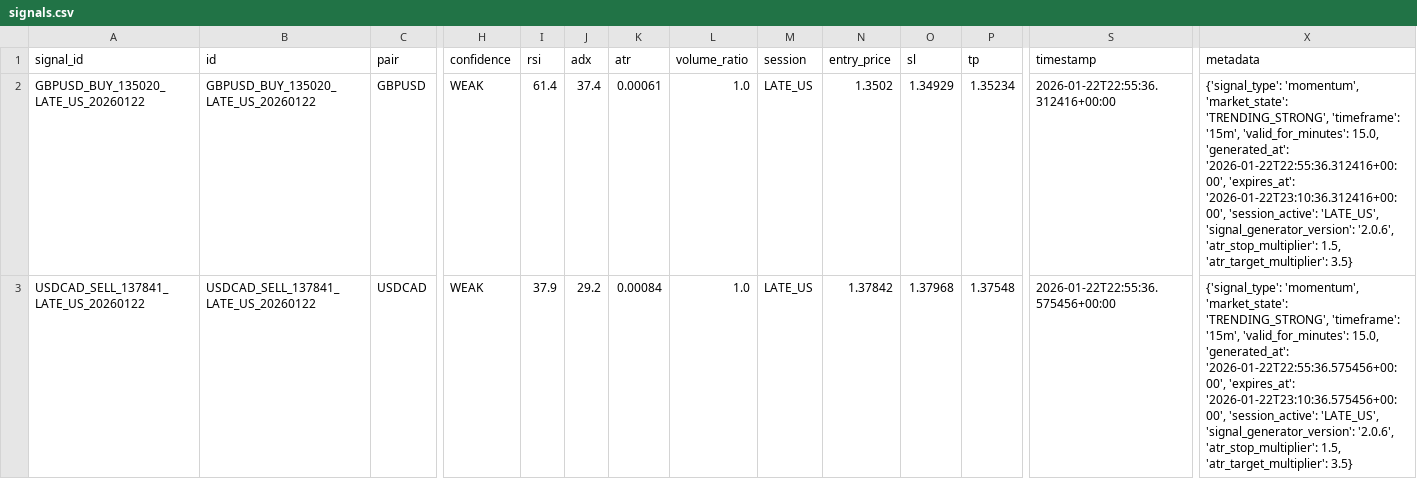
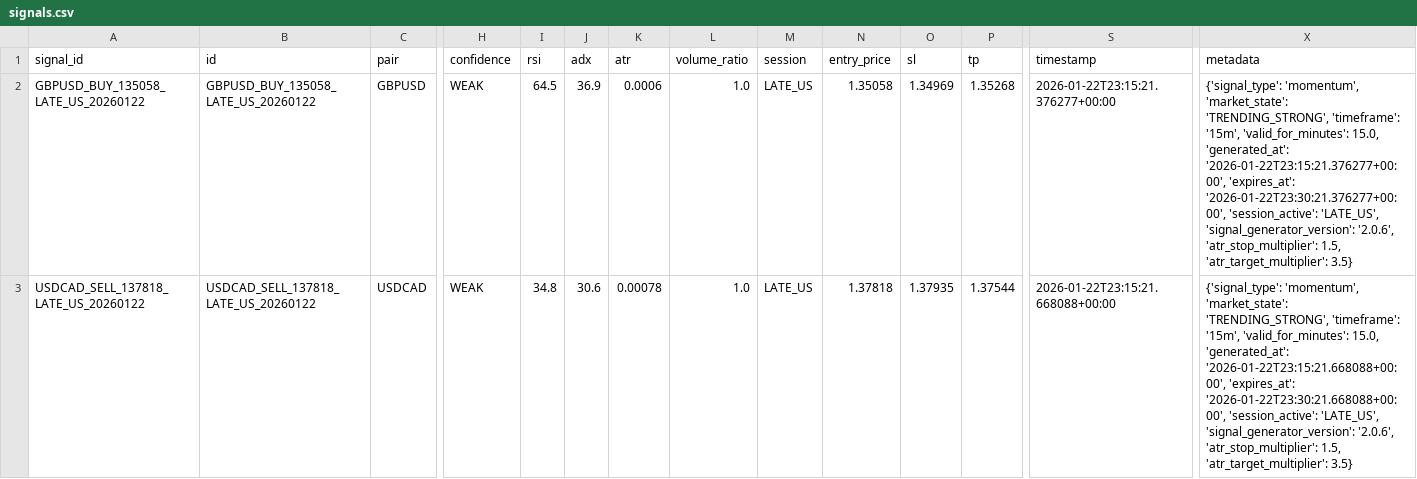
Before and after one commit to rahim-dotAI/forex-ai-models, a CSV file: signals.csv, drawn as a sheet; only a part is shown, gaps mark what is left out; the diff covers the shown part only; the diff names each change by its address in the sheet, - before the commit and + after, or states it on an @@ line.

```diff
--- a/signals.csv
+++ b/signals.csv
-A2 (signal_id): GBPUSD_BUY_135020_LATE_US_20260122
+A2 (signal_id): GBPUSD_BUY_135058_LATE_US_20260122
-B2 (id): GBPUSD_BUY_135020_LATE_US_20260122
+B2 (id): GBPUSD_BUY_135058_LATE_US_20260122
-I2 (rsi): 61.4
+I2 (rsi): 64.5
-J2 (adx): 37.4
+J2 (adx): 36.9
-K2 (atr): 0.00061
+K2 (atr): 0.0006
-N2 (entry_price): 1.3502
+N2 (entry_price): 1.35058
-O2 (sl): 1.34929
+O2 (sl): 1.34969
-P2 (tp): 1.35234
+P2 (tp): 1.35268
-S2 (timestamp): 2026-01-22T22:55:36.312416+00:00
+S2 (timestamp): 2026-01-22T23:15:21.376277+00:00
-X2 (metadata): …15.0, 'generated_at': '2026-01-22T22:55:36.312416+00:00', 'expires_at': '2026-01-22T23:10:36.312416+00:00', 'session_active': 'LATE_US',…
+X2 (metadata): …15.0, 'generated_at': '2026-01-22T23:15:21.376277+00:00', 'expires_at': '2026-01-22T23:30:21.376277+00:00', 'session_active': 'LATE_US',…
-A3 (signal_id): USDCAD_SELL_137841_LATE_US_20260122
+A3 (signal_id): USDCAD_SELL_137818_LATE_US_20260122
-B3 (id): USDCAD_SELL_137841_LATE_US_20260122
+B3 (id): USDCAD_SELL_137818_LATE_US_20260122
-I3 (rsi): 37.9
+I3 (rsi): 34.8
-J3 (adx): 29.2
+J3 (adx): 30.6
-K3 (atr): 0.00084
+K3 (atr): 0.00078
-N3 (entry_price): 1.37842
+N3 (entry_price): 1.37818
-O3 (sl): 1.37968
+O3 (sl): 1.37935
-P3 (tp): 1.37548
+P3 (tp): 1.37544
-S3 (timestamp): 2026-01-22T22:55:36.575456+00:00
+S3 (timestamp): 2026-01-22T23:15:21.668088+00:00
-X3 (metadata): …15.0, 'generated_at': '2026-01-22T22:55:36.575456+00:00', 'expires_at': '2026-01-22T23:10:36.575456+00:00', 'session_active': 'LATE_US',…
+X3 (metadata): …15.0, 'generated_at': '2026-01-22T23:15:21.668088+00:00', 'expires_at': '2026-01-22T23:30:21.668088+00:00', 'session_active': 'LATE_US',…
```
Also changed, not shown: 1 removed row elsewhere in this file, 3 other files.
